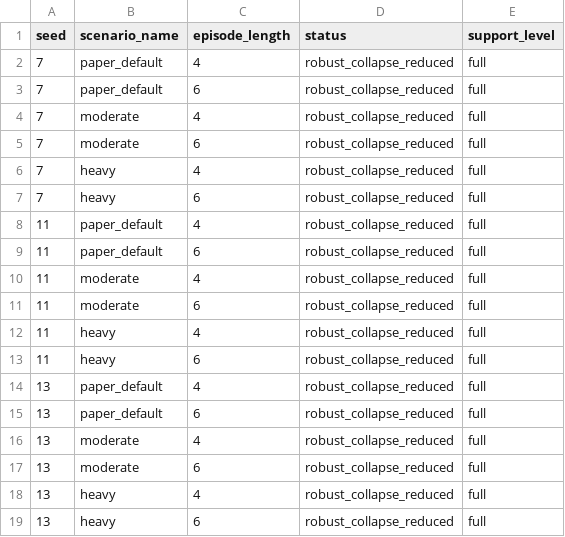
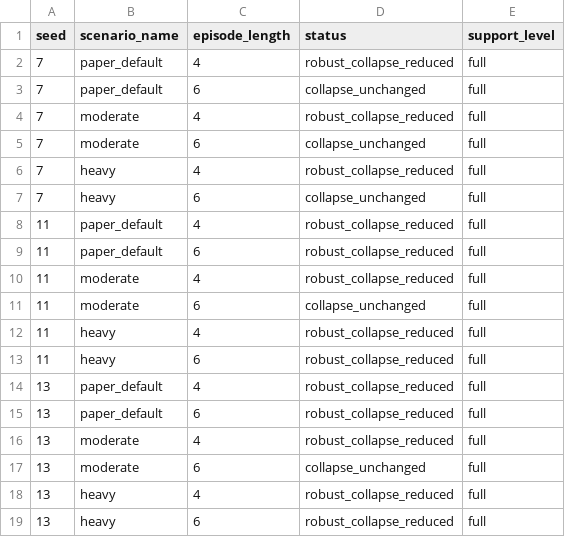
Before and after one commit to hadifarajvand/hoodie_sim_v2, a CSV file: artifacts/analysis/baseline-rebuild-sensitivity-audit/baseline-rebuild-sensitivity-audit.csv, drawn as a sheet.

```diff
--- a/artifacts/analysis/baseline-rebuild-sensitivity-audit/baseline-rebuild-sensitivity-audit.csv
+++ b/artifacts/analysis/baseline-rebuild-sensitivity-audit/baseline-rebuild-sensitivity-audit.csv
@@ -2,7 +2,7 @@ seed,scenario_name,episode_length,status,support_level
 7,paper_default,4,robust_collapse_reduced,full
-7,paper_default,6,robust_collapse_reduced,full
+7,paper_default,6,collapse_unchanged,full
 7,moderate,4,robust_collapse_reduced,full
-7,moderate,6,robust_collapse_reduced,full
+7,moderate,6,collapse_unchanged,full
 7,heavy,4,robust_collapse_reduced,full
-7,heavy,6,robust_collapse_reduced,full
+7,heavy,6,collapse_unchanged,full
 11,paper_default,4,robust_collapse_reduced,full
@@ -10,3 +10,3 @@ seed,scenario_name,episode_length,status,support_level
 11,moderate,4,robust_collapse_reduced,full
-11,moderate,6,robust_collapse_reduced,full
+11,moderate,6,collapse_unchanged,full
 11,heavy,4,robust_collapse_reduced,full
@@ -16,3 +16,3 @@ seed,scenario_name,episode_length,status,support_level
 13,moderate,4,robust_collapse_reduced,full
-13,moderate,6,robust_collapse_reduced,full
+13,moderate,6,collapse_unchanged,full
 13,heavy,4,robust_collapse_reduced,full
```
Also changed, not shown: artifacts/analysis/baseline-fairness-rebuild/baseline-fairness-rebuild.csv, 15 other files.
